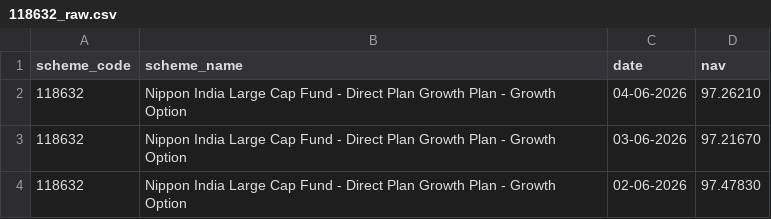
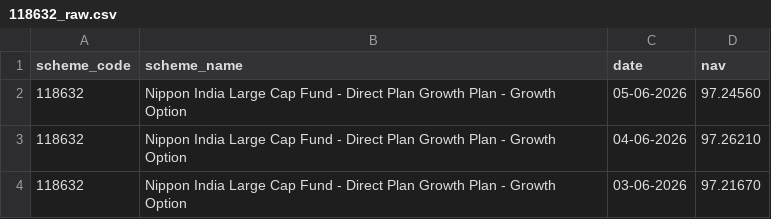
Before and after one commit to Shashankshekhar13/bluestock-mf-capstone, a CSV file: data/raw/118632_raw.csv, drawn as a sheet; only a part is shown; the shorter side is filled out with more unchanged rows.

Commit message:
Update raw.csv data files and customize dashboard icon and tab titles

```diff
--- a/data/raw/118632_raw.csv
+++ b/data/raw/118632_raw.csv
@@ -1,2 +1,3 @@
 scheme_code,scheme_name,date,nav
+118632,Nippon India Large Cap Fund - Direct Plan Growth Plan - Growth Option,05-06-2026,97.24560
 118632,Nippon India Large Cap Fund - Direct Plan Growth Plan - Growth Option,04-06-2026,97.26210
```
Also changed, not shown: data/raw/119092_raw.csv, data/raw/119551_raw.csv, 4 other files.
